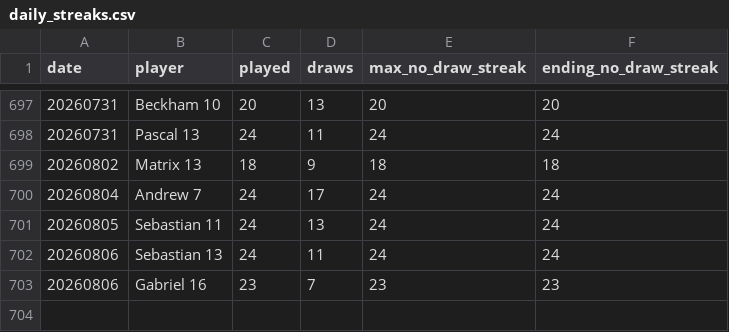
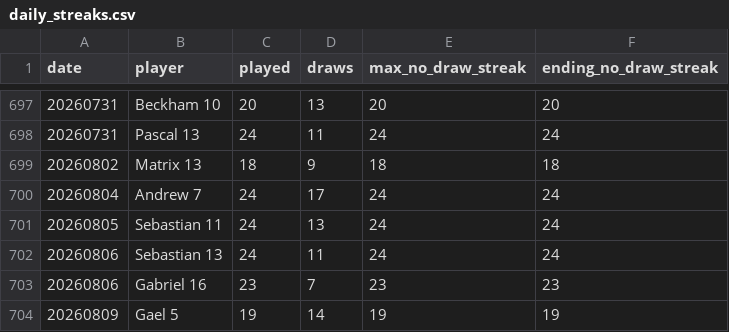
Before and after one commit to dgonzalez13/esports-tracker-full, a CSV file: eadriatic/output/daily_streaks.csv, drawn as a sheet; only a part is shown, gaps mark what is left out; the diff names each change by its address in the sheet, - before the commit and + after, or states it on an @@ line.

```diff
--- a/eadriatic/output/daily_streaks.csv
+++ b/eadriatic/output/daily_streaks.csv
+row 704: 20260809 | Gael 5 | 19 | 14 | 19 | 19
```
Also changed, not shown: eadriatic/output/daily_streak_summary.csv, eadriatic/output/draw_records_highest.csv, 6 other files.
